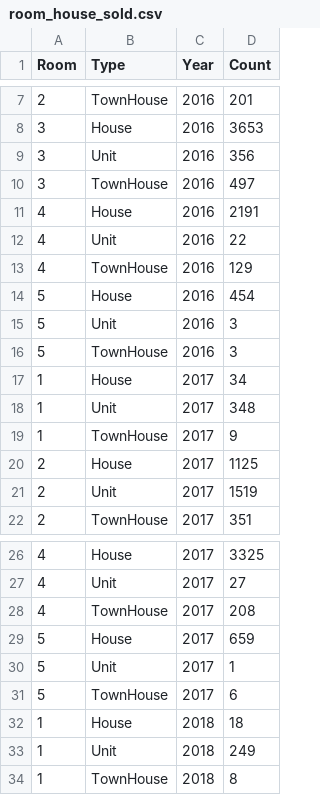
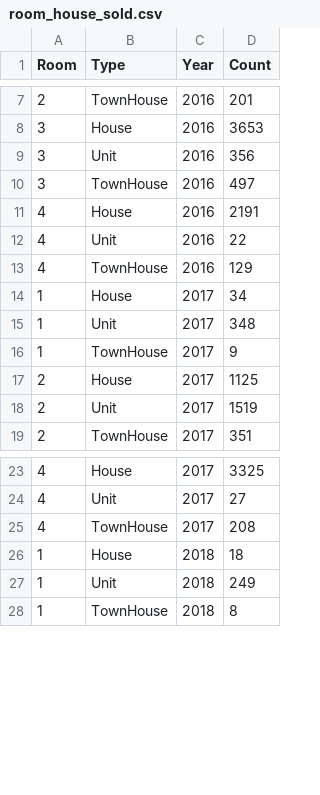
Before and after one commit to Qianmiao2021/Fit3179, a CSV file: assignment 2/data/room_house_sold.csv, drawn as a sheet; only a part is shown, gaps mark what is left out; the diff names each change by its address in the sheet, - before the commit and + after, or states it on an @@ line.

Commit message:
Add files via upload

```diff
--- a/assignment 2/data/room_house_sold.csv
+++ b/assignment 2/data/room_house_sold.csv
-row 14: 5 | House | 2016 | 454
-row 15: 5 | Unit | 2016 | 3
-row 16: 5 | TownHouse | 2016 | 3
-row 29: 5 | House | 2017 | 659
-row 30: 5 | Unit | 2017 | 1
-row 31: 5 | TownHouse | 2017 | 6
```
